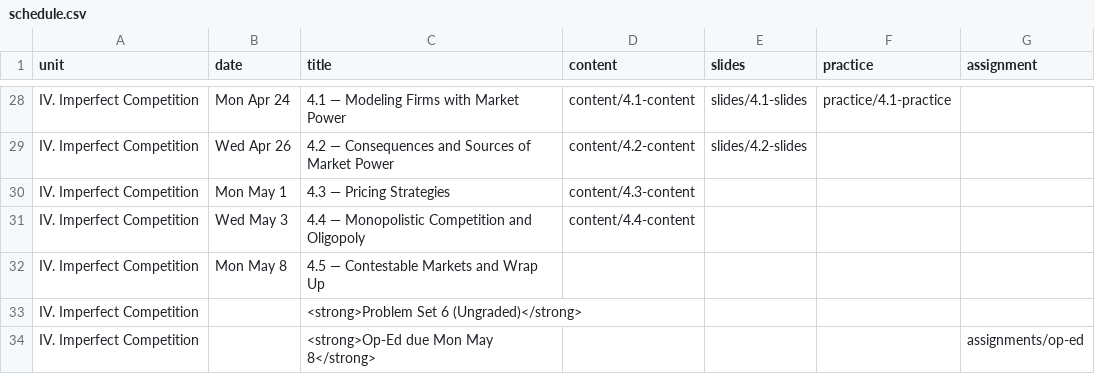
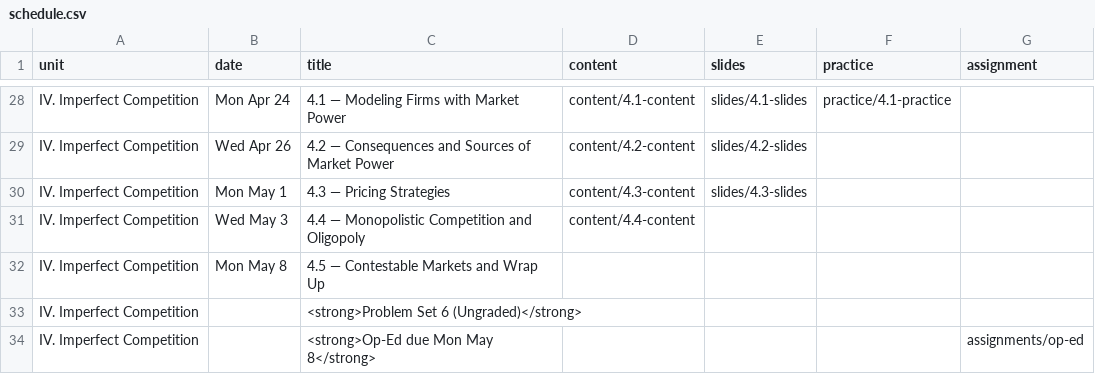
Before and after one commit to ryansafner/microS23, a CSV file: data/schedule.csv, drawn as a sheet; only a part is shown, gaps mark what is left out.

Commit message:
4.3 slides

```diff
--- a/data/schedule.csv
+++ b/data/schedule.csv
@@ -29,3 +29,3 @@ IV. Imperfect Competition,Mon Apr 24,4.1 — Modeling Firms with Market Power,co
 IV. Imperfect Competition,Wed Apr 26,4.2 — Consequences and Sources of Market Power,content/4.2-content,slides/4.2-slides,,
-IV. Imperfect Competition,Mon May 1,4.3 — Pricing Strategies,content/4.3-content,,,
+IV. Imperfect Competition,Mon May 1,4.3 — Pricing Strategies,content/4.3-content,slides/4.3-slides,,
 IV. Imperfect Competition,Wed May 3,4.4 — Monopolistic Competition and Oligopoly,content/4.4-content,,,
```
Also changed, not shown: 41 other files.
